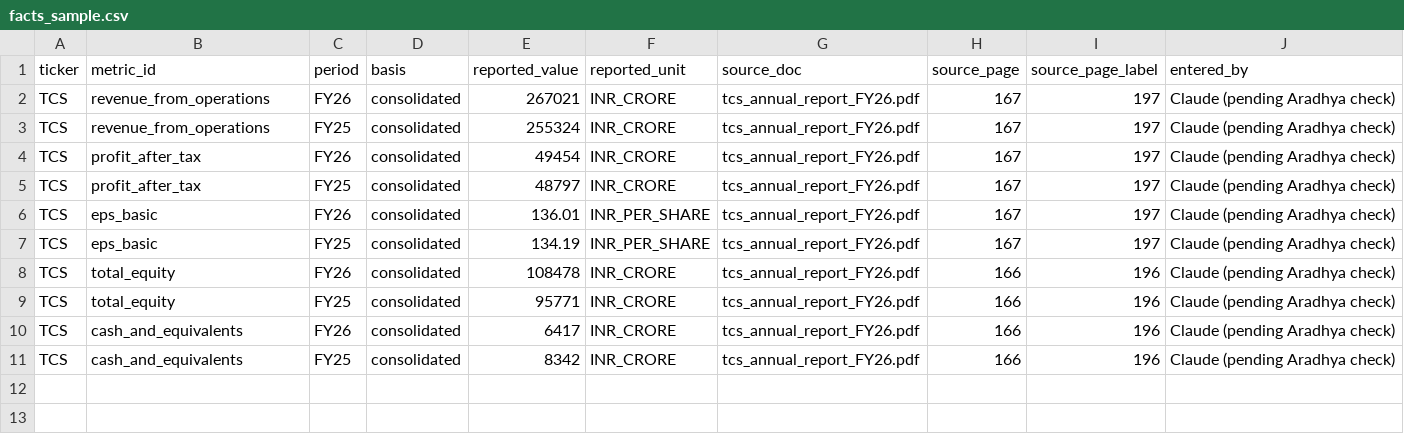
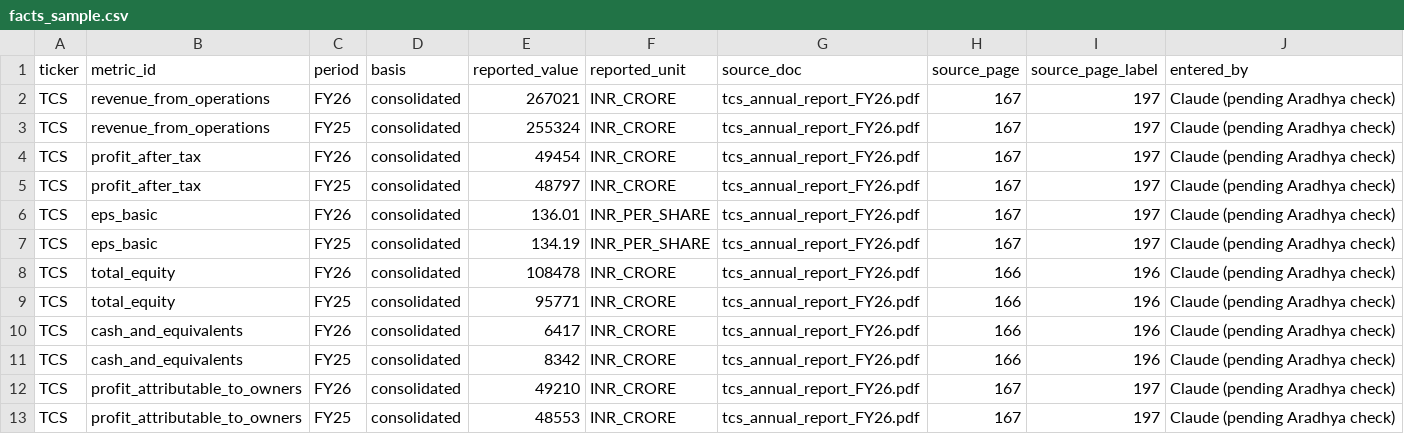
Before and after one commit to aradhyachandra/investment-research, a CSV file: data/sample/facts_sample.csv, drawn as a sheet.

```diff
--- a/data/sample/facts_sample.csv
+++ b/data/sample/facts_sample.csv
@@ -11 +11,3 @@ TCS,cash_and_equivalents,FY26,consolidated,6417,INR_CRORE,tcs_annual_report_FY26
 TCS,cash_and_equivalents,FY25,consolidated,8342,INR_CRORE,tcs_annual_report_FY26.pdf,166,196,Claude (pending Aradhya check)
+TCS,profit_attributable_to_owners,FY26,consolidated,49210,INR_CRORE,tcs_annual_report_FY26.pdf,167,197,Claude (pending Aradhya check)
+TCS,profit_attributable_to_owners,FY25,consolidated,48553,INR_CRORE,tcs_annual_report_FY26.pdf,167,197,Claude (pending Aradhya check)
```
Also changed, not shown: 18 other files.
